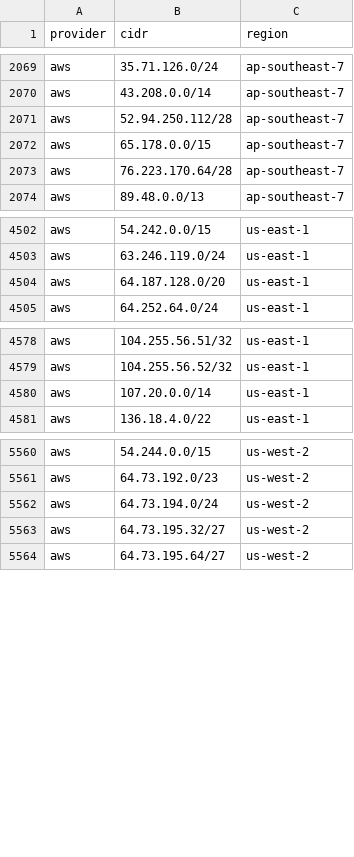
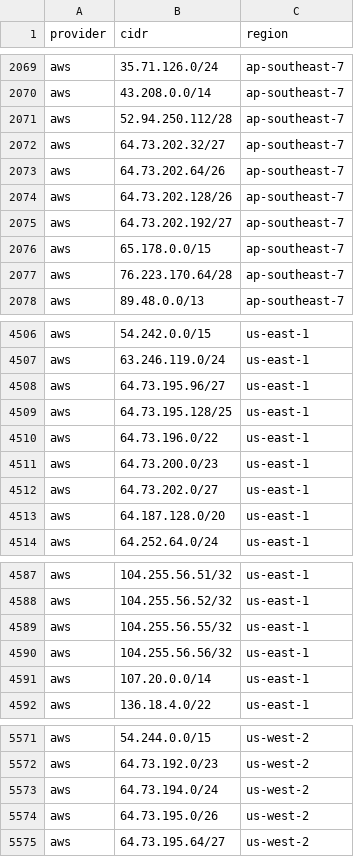
Before and after one commit to prettyleaf/cdn, a CSV file: all/all.csv, drawn as a sheet; only a part is shown, gaps mark what is left out.

```diff
--- a/all/all.csv
+++ b/all/all.csv
@@ -2071,2 +2071,6 @@ aws,43.208.0.0/14,ap-southeast-7
 aws,52.94.250.112/28,ap-southeast-7
+aws,64.73.202.32/27,ap-southeast-7
+aws,64.73.202.64/26,ap-southeast-7
+aws,64.73.202.128/26,ap-southeast-7
+aws,64.73.202.192/27,ap-southeast-7
 aws,65.178.0.0/15,ap-southeast-7
@@ -4503,2 +4507,7 @@ aws,54.242.0.0/15,us-east-1
 aws,63.246.119.0/24,us-east-1
+aws,64.73.195.96/27,us-east-1
+aws,64.73.195.128/25,us-east-1
+aws,64.73.196.0/22,us-east-1
+aws,64.73.200.0/23,us-east-1
+aws,64.73.202.0/27,us-east-1
 aws,64.187.128.0/20,us-east-1
@@ -4579,2 +4588,4 @@ aws,104.255.56.51/32,us-east-1
 aws,104.255.56.52/32,us-east-1
+aws,104.255.56.55/32,us-east-1
+aws,104.255.56.56/32,us-east-1
 aws,107.20.0.0/14,us-east-1
@@ -5562,3 +5573,3 @@ aws,64.73.192.0/23,us-west-2
 aws,64.73.194.0/24,us-west-2
-aws,64.73.195.32/27,us-west-2
+aws,64.73.195.0/26,us-west-2
 aws,64.73.195.64/27,us-west-2
```
Also changed, not shown: 19 other files.
